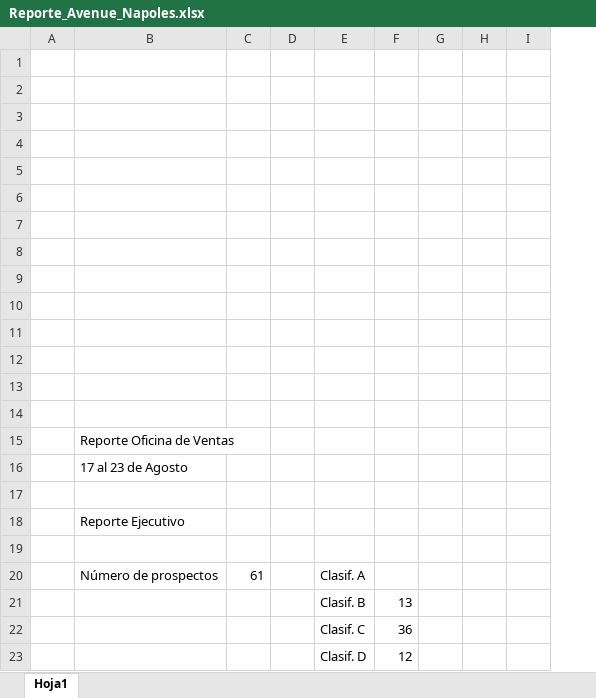
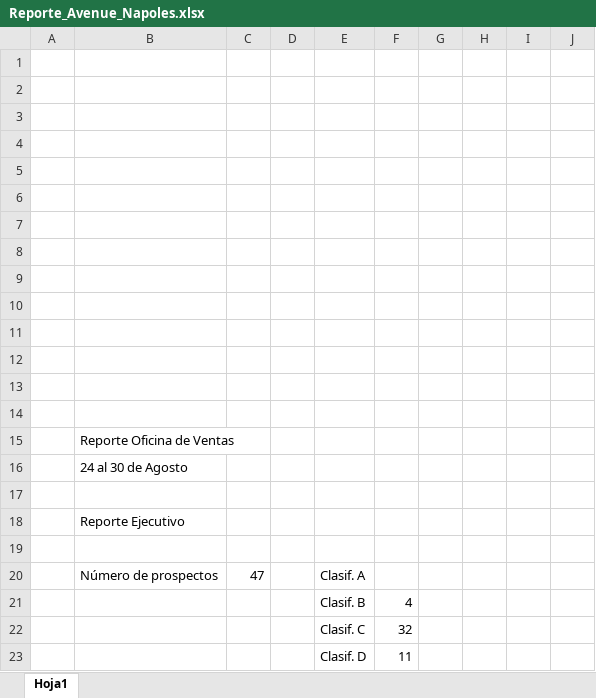
Before and after one commit to ConceptHaus/apikiper, an Excel workbook: public/reports/Reporte_Avenue_Napoles.xlsx, sheet Hoja1, drawn as a sheet; only a part is shown; values as stored, in another font and other column widths than the file's, no cell formats; charts and pictures not drawn; removed rows and columns are numbered as before the commit, all else as after; the diff covers the shown part only; the diff names each change by its address in the sheet, - before the commit and + after, or states it on an @@ line.

Commit message:
Report

```diff
--- a/public/reports/Reporte_Avenue_Napoles.xlsx (sheet Hoja1)
+++ b/public/reports/Reporte_Avenue_Napoles.xlsx (sheet Hoja1)
-column C, row 20: 61
+column C, row 20: 47
-column F, rows 21-23: 13 | 36 | 12
-column G, empty
-column H, empty
+column F, rows 21-23: 4 | 32 | 11
+column G, empty
+column H, empty
+column J, empty
-B16: 17 al 23 de Agosto
+B16: 24 al 30 de Agosto
```
Also changed, not shown: 21 added rows, 37 removed rows, 1 moved row, 47 edited cells and row numbers in column A elsewhere in this sheet, cell formats, charts or pictures, public/reports/Reporte_Avenue_Polanco.xlsx, 1 other file.
